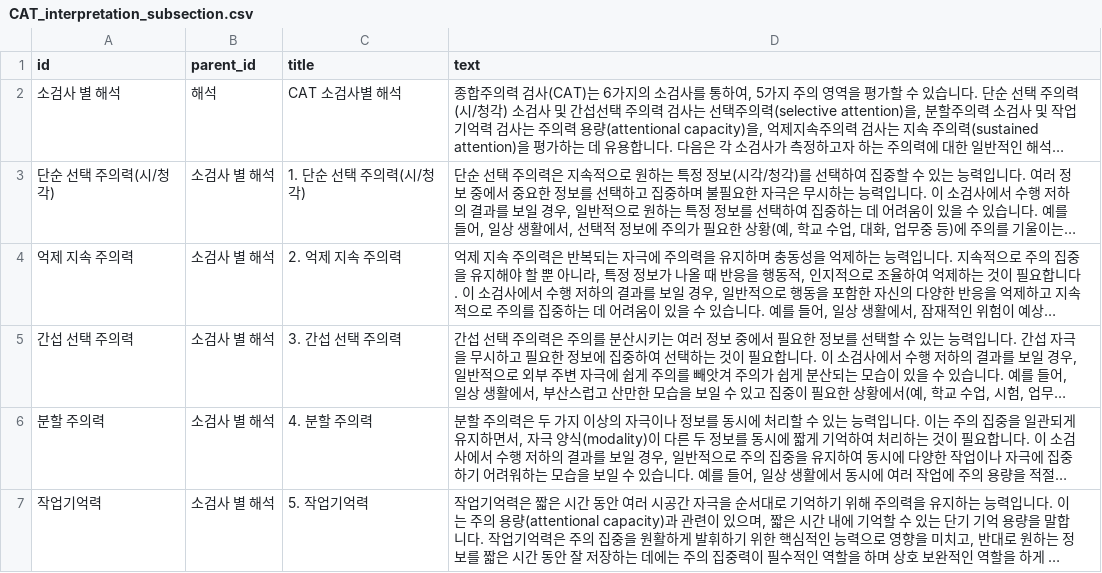
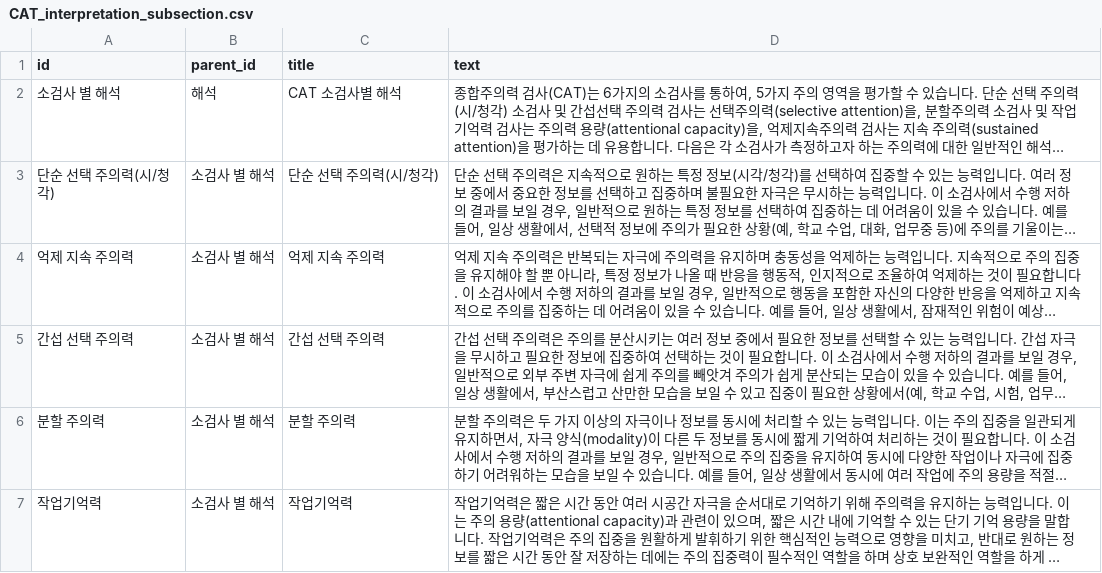
Before and after one commit to Kevin-Emocog/Temp, a CSV file: CAT_interpretation_subsection.csv, drawn as a sheet; long unchanged cells end in …; the diff names each change by its address in the sheet, - before the commit and + after, or states it on an @@ line.

Commit message:
Update CAT_interpretation_subsection.csv

```diff
--- a/CAT_interpretation_subsection.csv
+++ b/CAT_interpretation_subsection.csv
-C3 (title): 1. 단순 선택 주의력(시/청각)
+C3 (title): 단순 선택 주의력(시/청각)
-C4 (title): 2. 억제 지속 주의력
+C4 (title): 억제 지속 주의력
-C5 (title): 3. 간섭 선택 주의력
+C5 (title): 간섭 선택 주의력
-C6 (title): 4. 분할 주의력
+C6 (title): 분할 주의력
-C7 (title): 5. 작업기억력
+C7 (title): 작업기억력
```
